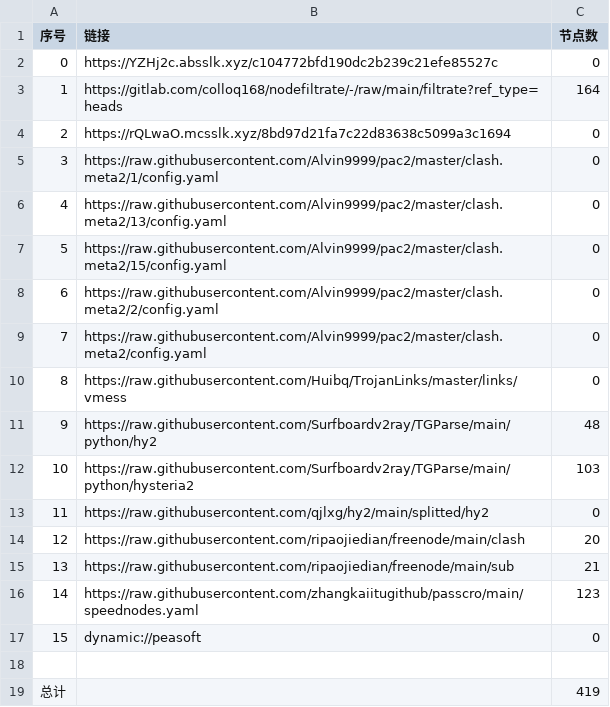
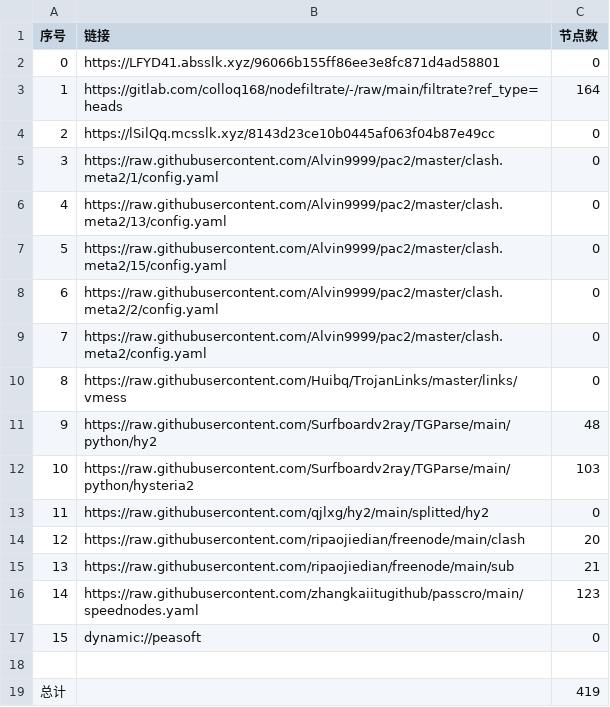
Before and after one commit to suanxidanian/AutoMergePublicNodes, a CSV file: list_result.csv, drawn as a sheet.

```diff
--- a/list_result.csv
+++ b/list_result.csv
@@ -1,5 +1,5 @@
 序号,链接,节点数
-0,https://YZHj2c.absslk.xyz/c104772bfd190dc2b239c21efe85527c,0
+0,https://LFYD41.absslk.xyz/96066b155ff86ee3e8fc871d4ad58801,0
 1,https://gitlab.com/colloq168/nodefiltrate/-/raw/main/filtrate?ref_type=heads,164
-2,https://rQLwaO.mcsslk.xyz/8bd97d21fa7c22d83638c5099a3c1694,0
+2,https://lSilQq.mcsslk.xyz/8143d23ce10b0445af063f04b87e49cc,0
 3,https://raw.githubusercontent.com/Alvin9999/pac2/master/clash.meta2/1/config.yaml,0
```
Also changed, not shown: 5 other files.
